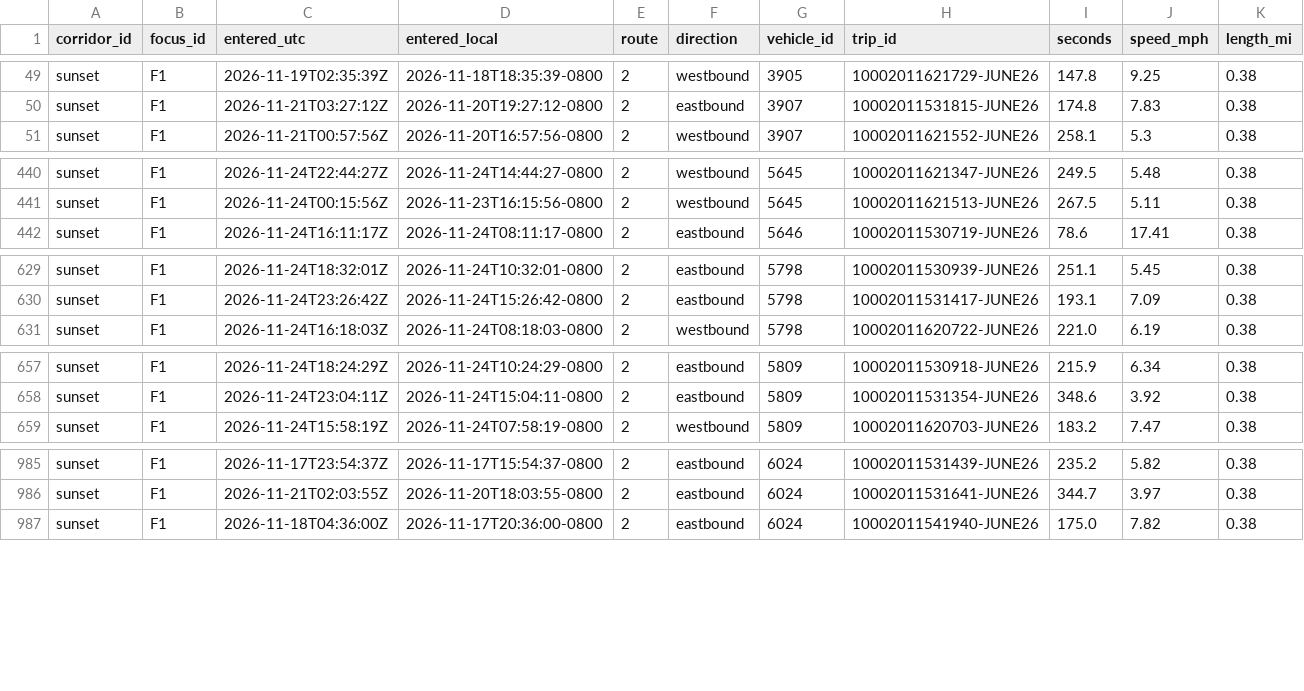
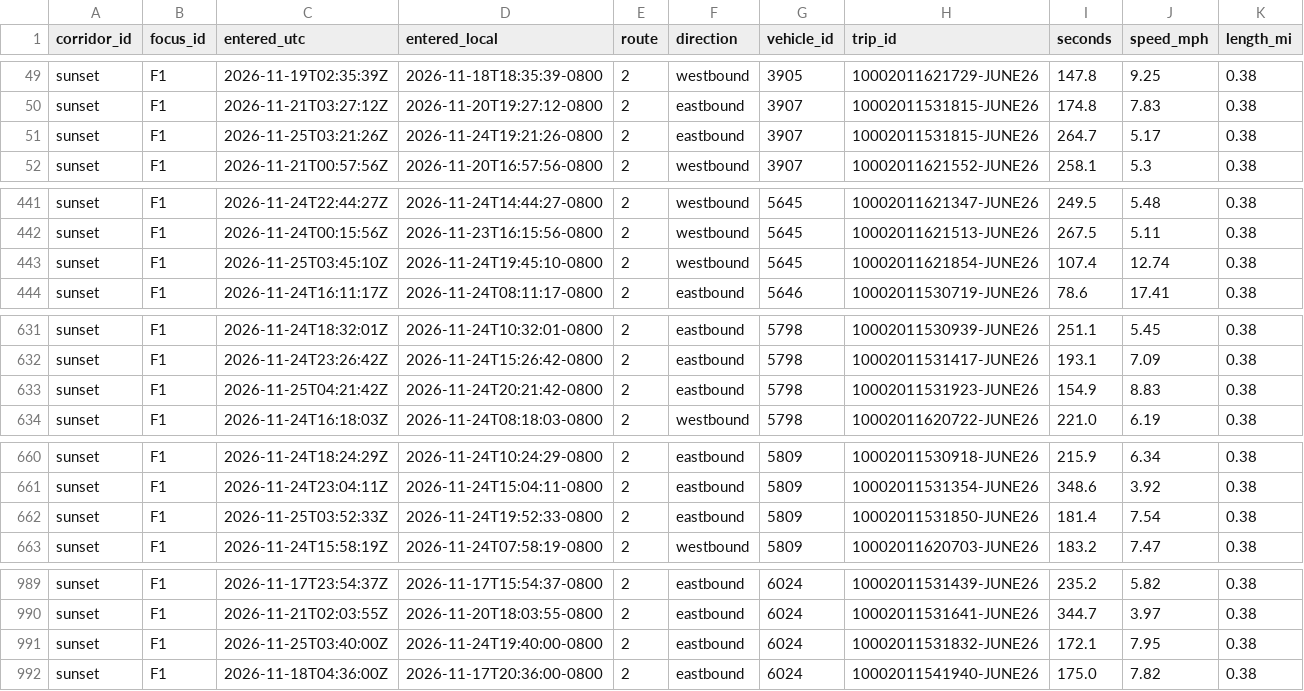
Before and after one commit to here/aviary, a CSV file: data/corridors/sunset/observed/sunset_focus_traversals_2026-11.csv, drawn as a sheet; only a part is shown, gaps mark what is left out; the diff covers the shown part only.

```diff
--- a/data/corridors/sunset/observed/sunset_focus_traversals_2026-11.csv
+++ b/data/corridors/sunset/observed/sunset_focus_traversals_2026-11.csv
@@ -50,2 +50,3 @@ sunset,F1,2026-11-19T02:35:39Z,2026-11-18T18:35:39-0800,2,westbound,3905,1000201
 sunset,F1,2026-11-21T03:27:12Z,2026-11-20T19:27:12-0800,2,eastbound,3907,10002011531815-JUNE26,174.8,7.83,0.38
+sunset,F1,2026-11-25T03:21:26Z,2026-11-24T19:21:26-0800,2,eastbound,3907,10002011531815-JUNE26,264.7,5.17,0.38
 sunset,F1,2026-11-21T00:57:56Z,2026-11-20T16:57:56-0800,2,westbound,3907,10002011621552-JUNE26,258.1,5.3,0.38
@@ -441,2 +442,3 @@ sunset,F1,2026-11-24T22:44:27Z,2026-11-24T14:44:27-0800,2,westbound,5645,1000201
 sunset,F1,2026-11-24T00:15:56Z,2026-11-23T16:15:56-0800,2,westbound,5645,10002011621513-JUNE26,267.5,5.11,0.38
+sunset,F1,2026-11-25T03:45:10Z,2026-11-24T19:45:10-0800,2,westbound,5645,10002011621854-JUNE26,107.4,12.74,0.38
 sunset,F1,2026-11-24T16:11:17Z,2026-11-24T08:11:17-0800,2,eastbound,5646,10002011530719-JUNE26,78.6,17.41,0.38
@@ -630,2 +632,3 @@ sunset,F1,2026-11-24T18:32:01Z,2026-11-24T10:32:01-0800,2,eastbound,5798,1000201
 sunset,F1,2026-11-24T23:26:42Z,2026-11-24T15:26:42-0800,2,eastbound,5798,10002011531417-JUNE26,193.1,7.09,0.38
+sunset,F1,2026-11-25T04:21:42Z,2026-11-24T20:21:42-0800,2,eastbound,5798,10002011531923-JUNE26,154.9,8.83,0.38
 sunset,F1,2026-11-24T16:18:03Z,2026-11-24T08:18:03-0800,2,westbound,5798,10002011620722-JUNE26,221.0,6.19,0.38
@@ -658,2 +661,3 @@ sunset,F1,2026-11-24T18:24:29Z,2026-11-24T10:24:29-0800,2,eastbound,5809,1000201
 sunset,F1,2026-11-24T23:04:11Z,2026-11-24T15:04:11-0800,2,eastbound,5809,10002011531354-JUNE26,348.6,3.92,0.38
+sunset,F1,2026-11-25T03:52:33Z,2026-11-24T19:52:33-0800,2,eastbound,5809,10002011531850-JUNE26,181.4,7.54,0.38
 sunset,F1,2026-11-24T15:58:19Z,2026-11-24T07:58:19-0800,2,westbound,5809,10002011620703-JUNE26,183.2,7.47,0.38
@@ -986,2 +990,3 @@ sunset,F1,2026-11-17T23:54:37Z,2026-11-17T15:54:37-0800,2,eastbound,6024,1000201
 sunset,F1,2026-11-21T02:03:55Z,2026-11-20T18:03:55-0800,2,eastbound,6024,10002011531641-JUNE26,344.7,3.97,0.38
+sunset,F1,2026-11-25T03:40:00Z,2026-11-24T19:40:00-0800,2,eastbound,6024,10002011531832-JUNE26,172.1,7.95,0.38
 sunset,F1,2026-11-18T04:36:00Z,2026-11-17T20:36:00-0800,2,eastbound,6024,10002011541940-JUNE26,175.0,7.82,0.38
```
Also changed, not shown: 9 added rows elsewhere in this file, data/corridors/hollywood/observed/hollywood_observed_2026-11.csv, data/corridors/sunset/traffic/sunset_here_traffic_2026-11.csv, 20 other files.
